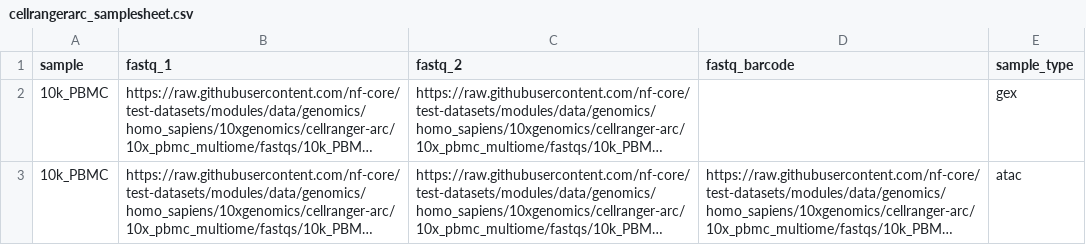
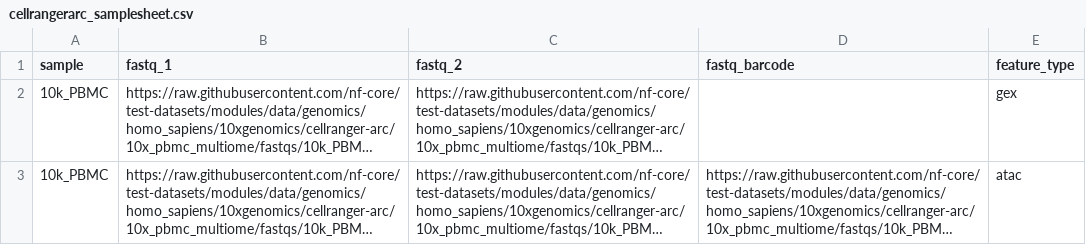
Before and after one commit to nfdata-omics/scrnaseq, a CSV file: assets/cellrangerarc_samplesheet.csv, drawn as a sheet; long unchanged cells end in …; the diff names each change by its address in the sheet, - before the commit and + after, or states it on an @@ line.

Commit message:
use feature_type for all samplesheet modalities
- Remove sample_type from the input schema.
- Add atac to the supported feature_type values.
- Interpret missing FASTQ feature_type values as gex.
- Validate feature_type against the selected aligner.
- Reject legacy samplesheets using sample_type with an explicit migration error.
- Update Cell Ranger ARC input preparation to use meta.feature_type.
- Update the bundled Cell Ranger ARC samplesheet and usage documentation.
- Normalize missing feature_type values to gex during H5AD concatenation.
- Keep the existing aligner-specific channel shapes unchanged until the unified samplesheet parsing commit.

```diff
--- a/assets/cellrangerarc_samplesheet.csv
+++ b/assets/cellrangerarc_samplesheet.csv
-E1: sample_type
+E1: feature_type
```
Also changed, not shown: 4 other files.
